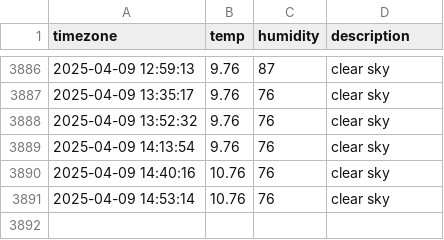
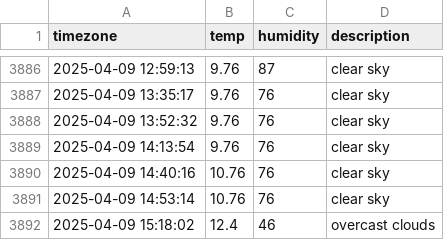
Before and after one commit to hyyunjin-kim/seoul_weather, a CSV file: seoul_weather.csv, drawn as a sheet; only a part is shown, gaps mark what is left out; the diff names each change by its address in the sheet, - before the commit and + after, or states it on an @@ line.

```diff
--- a/seoul_weather.csv
+++ b/seoul_weather.csv
+row 3892: 2025-04-09 15:18:02 | 12.4 | 46 | overcast clouds
```
